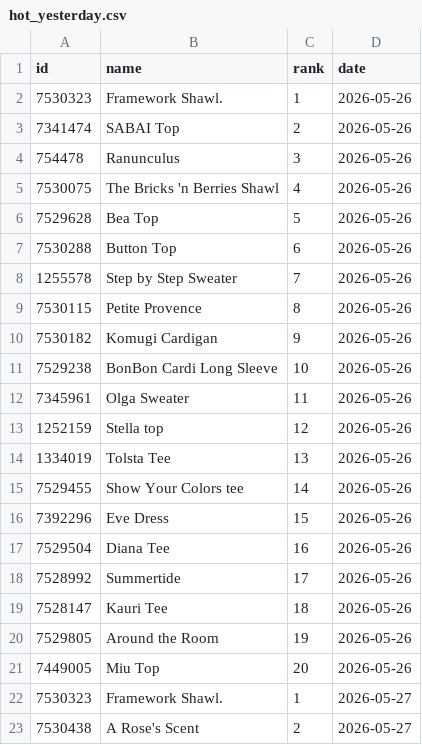
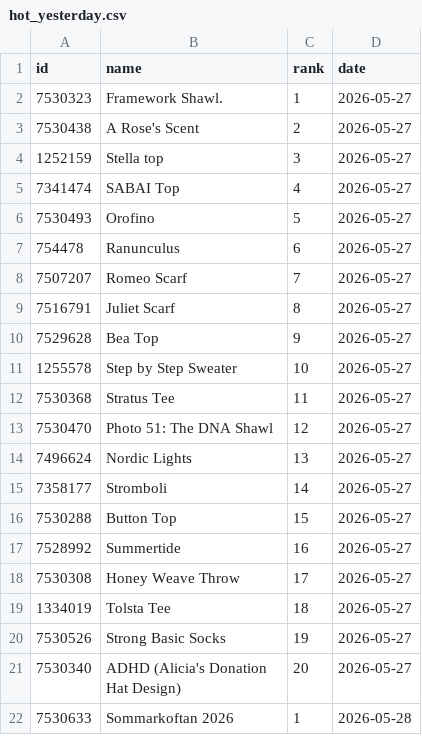
Before and after one commit to alexmcsw/ravelry-table, a CSV file: data/hot_yesterday.csv, drawn as a sheet; only a part is shown; the shorter side is filled out with more unchanged rows; removed rows and columns are numbered as before the commit, all else as after; the diff covers the shown part only; the diff names each change by its address in the sheet, - before the commit and + after, or states it on an @@ line.

```diff
--- a/data/hot_yesterday.csv
+++ b/data/hot_yesterday.csv
-row 2: 7530323 | Framework Shawl. | 1 | 2026-05-26
-row 3: 7341474 | SABAI Top | 2 | 2026-05-26
-row 4: 754478 | Ranunculus | 3 | 2026-05-26
-row 5: 7530075 | The Bricks 'n Berries Shawl | 4 | 2026-05-26
-row 6: 7529628 | Bea Top | 5 | 2026-05-26
-row 7: 7530288 | Button Top | 6 | 2026-05-26
-row 8: 1255578 | Step by Step Sweater | 7 | 2026-05-26
-row 9: 7530115 | Petite Provence | 8 | 2026-05-26
-row 10: 7530182 | Komugi Cardigan | 9 | 2026-05-26
-row 11: 7529238 | BonBon Cardi Long Sleeve | 10 | 2026-05-26
-row 12: 7345961 | Olga Sweater | 11 | 2026-05-26
-row 13: 1252159 | Stella top | 12 | 2026-05-26
-row 14: 1334019 | Tolsta Tee | 13 | 2026-05-26
-row 15: 7529455 | Show Your Colors tee | 14 | 2026-05-26
-row 16: 7392296 | Eve Dress | 15 | 2026-05-26
-row 17: 7529504 | Diana Tee | 16 | 2026-05-26
-row 18: 7528992 | Summertide | 17 | 2026-05-26
-row 19: 7528147 | Kauri Tee | 18 | 2026-05-26
-row 20: 7529805 | Around the Room | 19 | 2026-05-26
-row 21: 7449005 | Miu Top | 20 | 2026-05-26
```
Also changed, not shown: 20 added rows elsewhere in this file.
